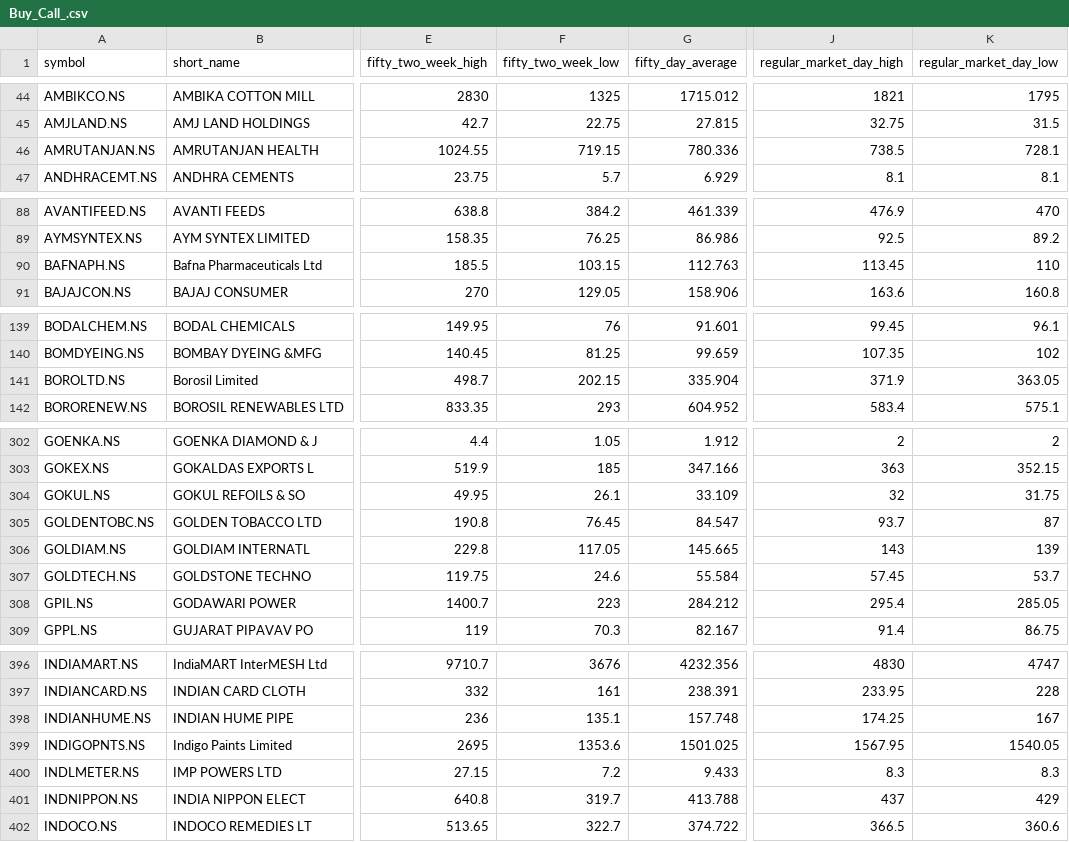
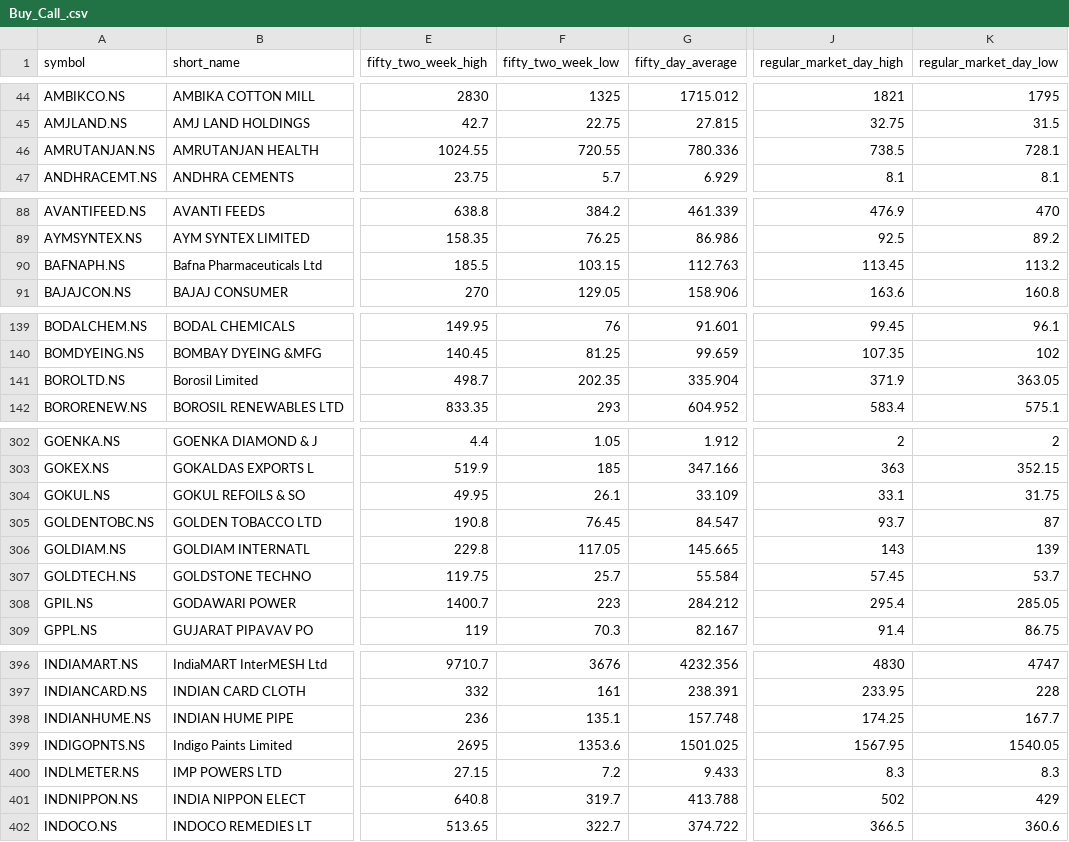
Before and after one commit to macleanpinto/StockFilter, a CSV file: Buy_Call/Buy_Call_.csv, drawn as a sheet; only a part is shown, gaps mark what is left out; the diff covers the shown part only; the diff names each change by its address in the sheet, - before the commit and + after, or states it on an @@ line.

```diff
--- a/Buy_Call/Buy_Call_.csv
+++ b/Buy_Call/Buy_Call_.csv
-F46 (fifty_two_week_low): 719.15
+F46 (fifty_two_week_low): 720.55
-K90 (regular_market_day_low): 110
+K90 (regular_market_day_low): 113.2
-F141 (fifty_two_week_low): 202.15
+F141 (fifty_two_week_low): 202.35
-J304 (regular_market_day_high): 32
+J304 (regular_market_day_high): 33.1
-F307 (fifty_two_week_low): 24.6
+F307 (fifty_two_week_low): 25.7
-K398 (regular_market_day_low): 167
+K398 (regular_market_day_low): 167.7
-J401 (regular_market_day_high): 437
+J401 (regular_market_day_high): 502
```
Also changed, not shown: 12 edited cells elsewhere in this file.
